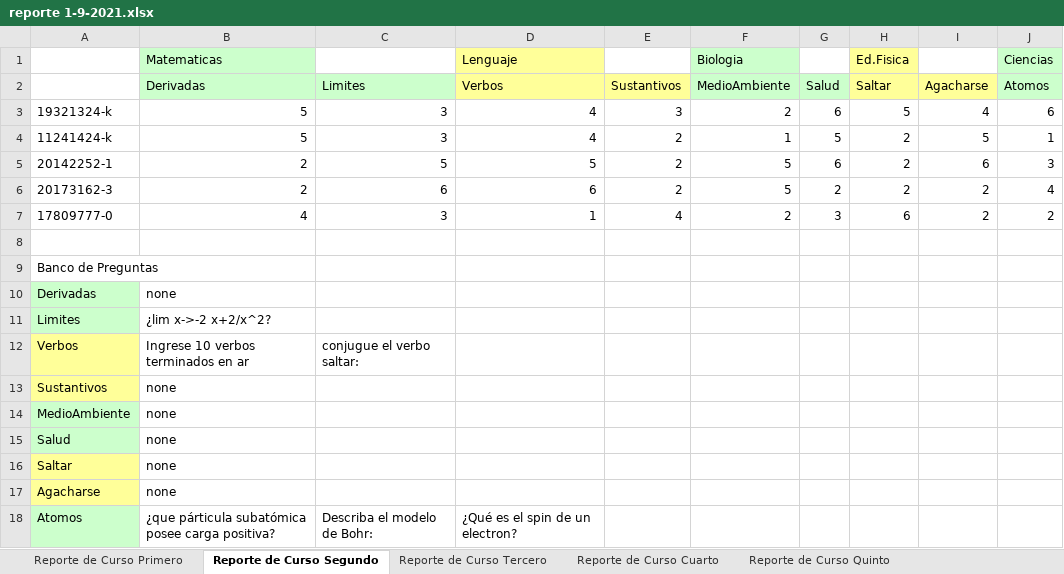
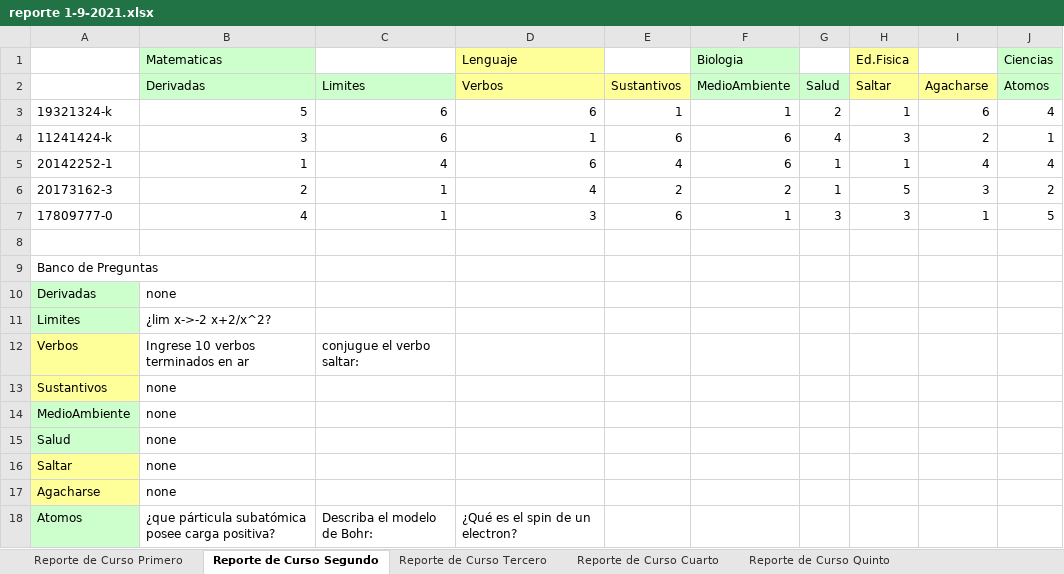
Before and after one commit to Viztrew/Proyecto_Evaluaciones, an Excel workbook: reporte 1-9-2021.xlsx, sheet Reporte de Curso Segundo, drawn as a sheet; values as stored, in another font and other column widths than the file's, no borders; the diff names each change by its address in the sheet, - before the commit and + after, or states it on an @@ line.

```diff
--- a/reporte 1-9-2021.xlsx (sheet Reporte de Curso Segundo)
+++ b/reporte 1-9-2021.xlsx (sheet Reporte de Curso Segundo)
-C3:C4 (Limites): 3
+C3:C4 (Limites): 6
-D3 (Verbos): 4
+D3 (Verbos): 6
-E3 (Sustantivos): 3
+E3 (Sustantivos): 1
-F3 (MedioAmbiente): 2
+F3 (MedioAmbiente): 1
-G3 (Salud): 6
+G3 (Salud): 2
-H3 (Saltar): 5
+H3 (Saltar): 1
-I3 (Agacharse): 4
+I3 (Agacharse): 6
-J3 (Atomos): 6
+J3 (Atomos): 4
-B4 (Derivadas): 5
+B4 (Derivadas): 3
-D4 (Verbos): 4
+D4 (Verbos): 1
-E4 (Sustantivos): 2
+E4 (Sustantivos): 6
-F4 (MedioAmbiente): 1
+F4 (MedioAmbiente): 6
-G4 (Salud): 5
+G4 (Salud): 4
-H4 (Saltar): 2
+H4 (Saltar): 3
-I4 (Agacharse): 5
+I4 (Agacharse): 2
-B5 (Derivadas): 2
+B5 (Derivadas): 1
-C5 (Limites): 5
+C5 (Limites): 4
-D5 (Verbos): 5
+D5 (Verbos): 6
-E5 (Sustantivos): 2
+E5 (Sustantivos): 4
-F5 (MedioAmbiente): 5
+F5 (MedioAmbiente): 6
-G5 (Salud): 6
+G5 (Salud): 1
-H5 (Saltar): 2
+H5 (Saltar): 1
-I5 (Agacharse): 6
+I5 (Agacharse): 4
-J5 (Atomos): 3
+J5 (Atomos): 4
-C6 (Limites): 6
+C6 (Limites): 1
-D6 (Verbos): 6
+D6 (Verbos): 4
-F6 (MedioAmbiente): 5
+F6 (MedioAmbiente): 2
-G6 (Salud): 2
+G6 (Salud): 1
-H6 (Saltar): 2
+H6 (Saltar): 5
-I6 (Agacharse): 2
+I6 (Agacharse): 3
-J6 (Atomos): 4
+J6 (Atomos): 2
-C7 (Limites): 3
+C7 (Limites): 1
-D7 (Verbos): 1
+D7 (Verbos): 3
-E7 (Sustantivos): 4
+E7 (Sustantivos): 6
-F7 (MedioAmbiente): 2
+F7 (MedioAmbiente): 1
-H7 (Saltar): 6
+H7 (Saltar): 3
-I7 (Agacharse): 2
+I7 (Agacharse): 1
-J7 (Atomos): 2
+J7 (Atomos): 5
```
Also changed, not shown: sheet Reporte de Curso Primero, sheet Reporte de Curso Tercero, sheet Reporte de Curso Octavo, sheet Reporte de Curso Quinto, sheet Reporte de Curso Cuarto, sheet Reporte de Curso Septimo, 15 other files.
